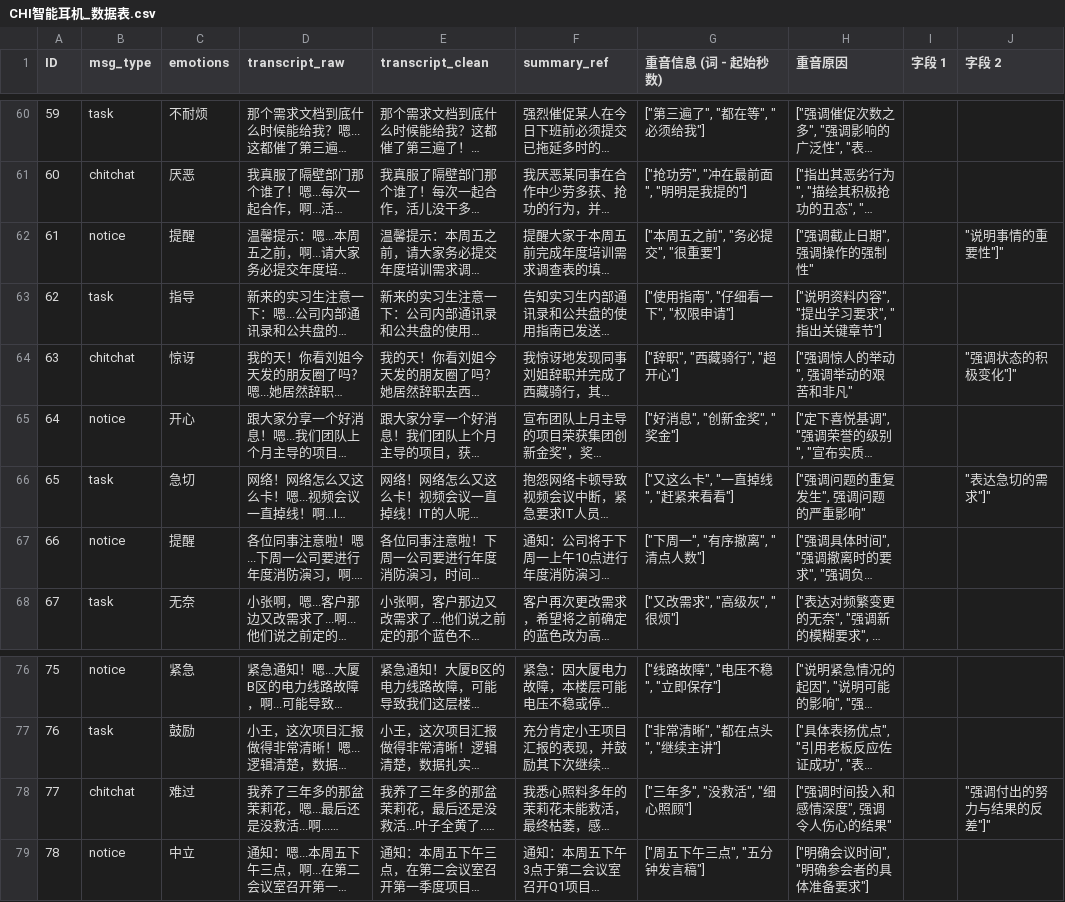
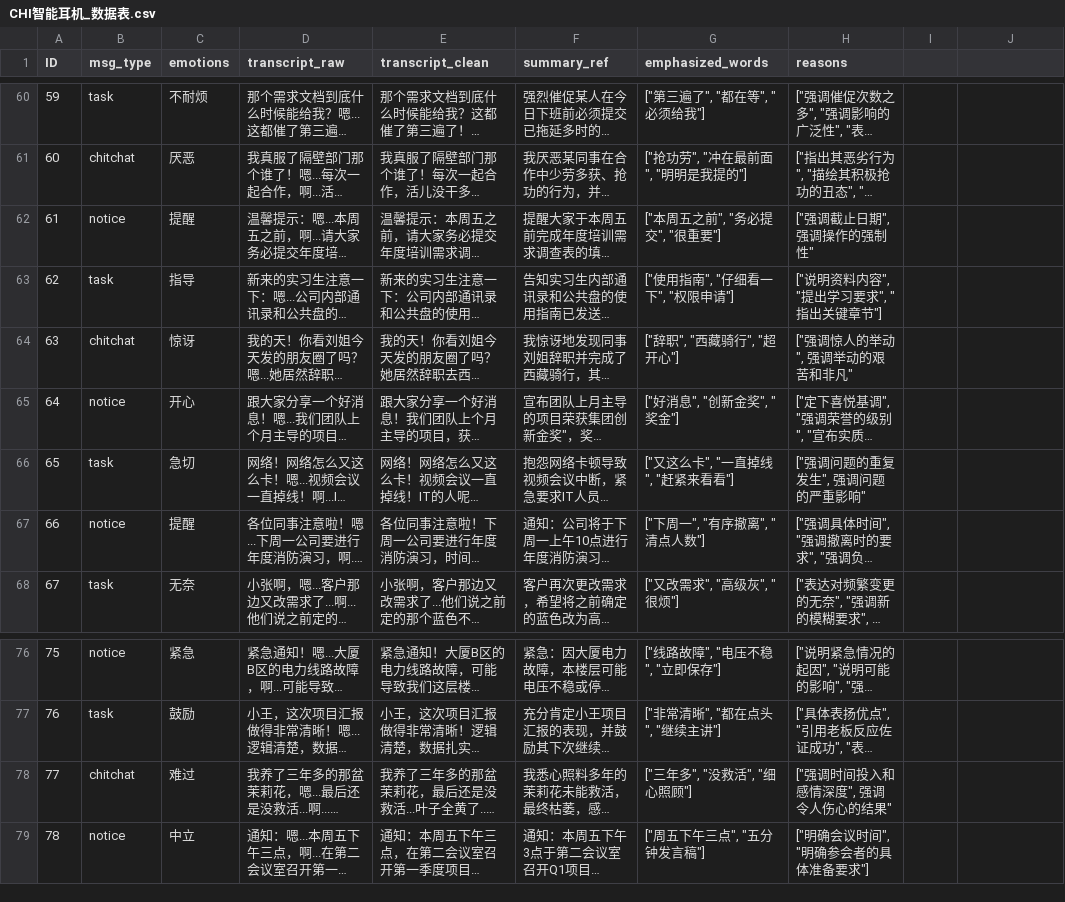
Before and after one commit to Cocoydt/Voice_Summary_Project, a CSV file: CHI智能耳机_数据表.csv, drawn as a sheet; only a part is shown, gaps mark what is left out; long unchanged cells end in …; the diff covers the shown part only; the diff names each change by its address in the sheet, - before the commit and + after, or states it on an @@ line.

```diff
--- a/CHI智能耳机_数据表.csv
+++ b/CHI智能耳机_数据表.csv
-G1: 重音信息 (词 - 起始秒数)
+G1: emphasized_words
-H1: 重音原因
+H1: reasons
-I1: 字段 1
+I1: (empty)
-J1: 字段 2
+J1: (empty)
-J62: "说明事情的重要性"]"
+J62: (empty)
-J64: "强调状态的积极变化"]"
+J64: (empty)
-J66: "表达急切的需求"]"
+J66: (empty)
-J78: "强调付出的努力与结果的反差"]"
+J78: (empty)
```
Also changed, not shown: 21 edited cells elsewhere in this file, 10 other files.
